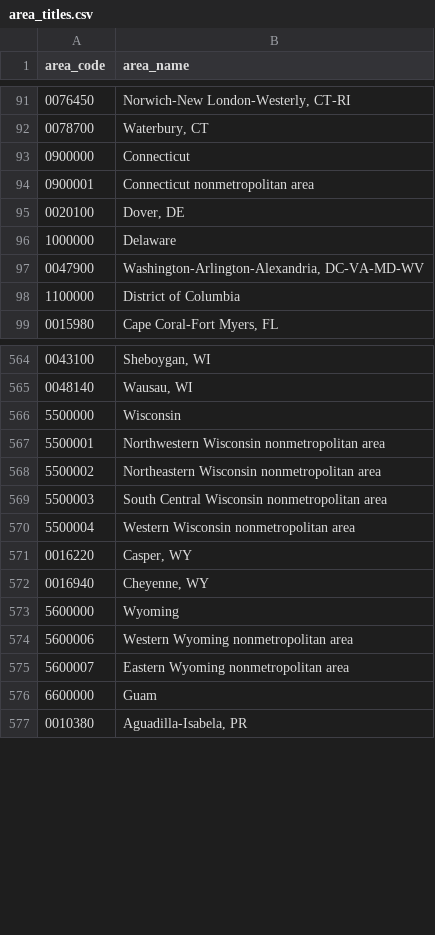
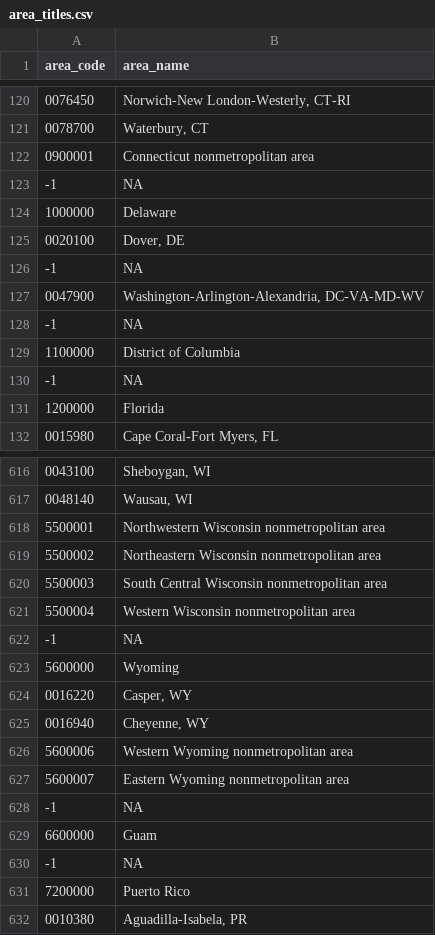
Before and after one commit to 373-accd-project/prototype-1, a CSV file: csv_files/oes/area_titles.csv, drawn as a sheet; only a part is shown, gaps mark what is left out; the diff covers the shown part only.

```diff
--- a/csv_files/oes/area_titles.csv
+++ b/csv_files/oes/area_titles.csv
@@ -92,8 +121,12 @@ area_code,area_name
 0078700,"Waterbury, CT"
-0900000,Connecticut
 0900001,Connecticut nonmetropolitan area
+-1,NA
+1000000,Delaware
 0020100,"Dover, DE"
-1000000,Delaware
+-1,NA
 0047900,"Washington-Arlington-Alexandria, DC-VA-MD-WV"
+-1,NA
 1100000,District of Columbia
+-1,NA
+1200000,Florida
 0015980,"Cape Coral-Fort Myers, FL"
@@ -565,3 +617,2 @@ area_code,area_name
 0048140,"Wausau, WI"
-5500000,Wisconsin
 5500001,Northwestern Wisconsin nonmetropolitan area
@@ -570,8 +621,12 @@ area_code,area_name
 5500004,Western Wisconsin nonmetropolitan area
+-1,NA
+5600000,Wyoming
 0016220,"Casper, WY"
 0016940,"Cheyenne, WY"
-5600000,Wyoming
 5600006,Western Wyoming nonmetropolitan area
 5600007,Eastern Wyoming nonmetropolitan area
+-1,NA
 6600000,Guam
+-1,NA
+7200000,Puerto Rico
 0010380,"Aguadilla-Isabela, PR"
```
Also changed, not shown: 48 added rows and 65 moved rows elsewhere in this file, 13 other files.
